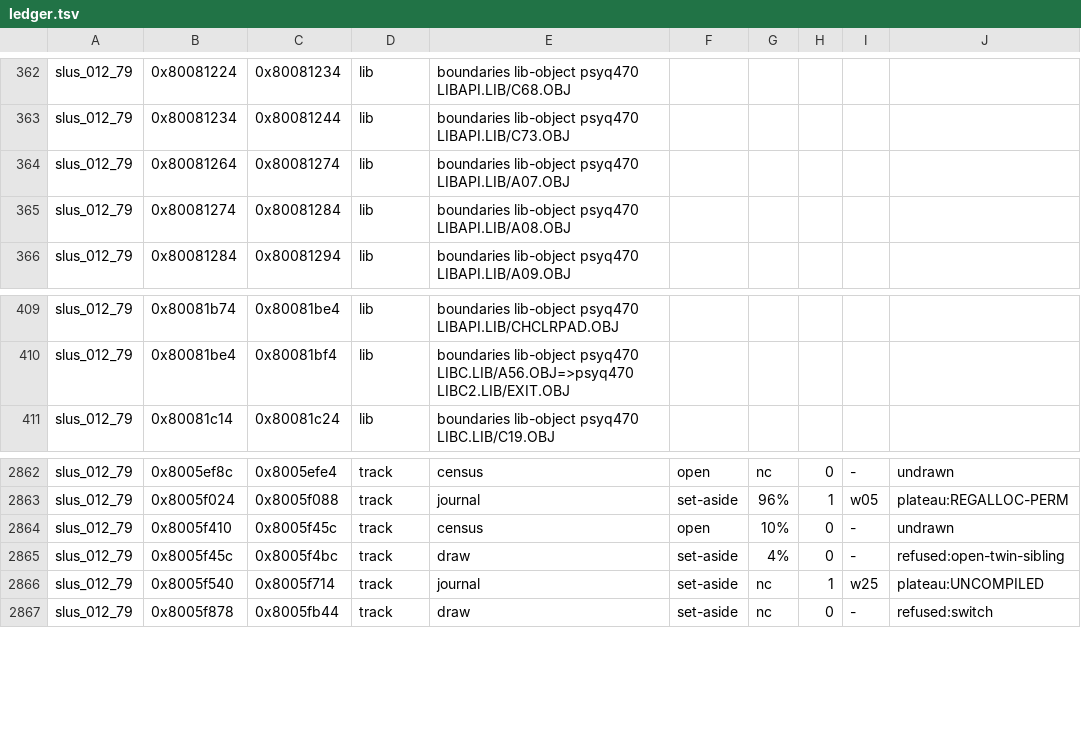
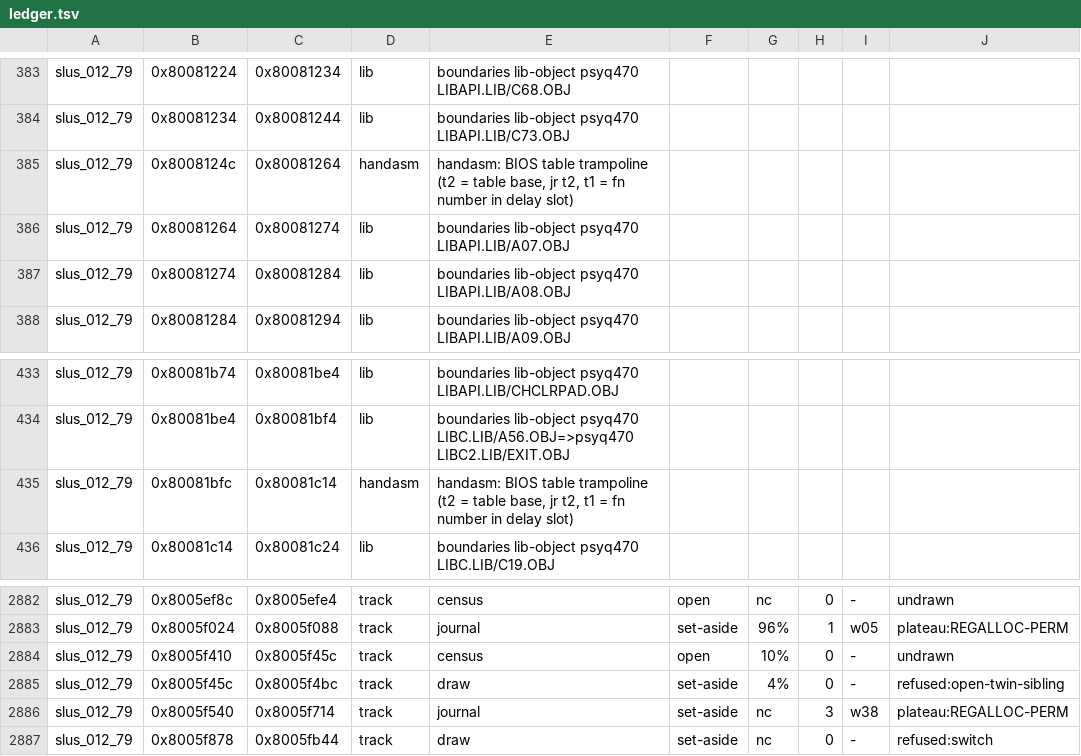
Before and after one commit to anzaldoivan/dino-crisis-2-decomp, a TSV file: config/ledger.tsv, drawn as a sheet; only a part is shown, gaps mark what is left out; the diff covers the shown part only.

```diff
--- a/config/ledger.tsv
+++ b/config/ledger.tsv
@@ -363,2 +384,3 @@ slus_012_79	0x80081224	0x80081234	lib	boundaries lib-object psyq470 LIBAPI.LIB/C
 slus_012_79	0x80081234	0x80081244	lib	boundaries lib-object psyq470 LIBAPI.LIB/C73.OBJ
+slus_012_79	0x8008124c	0x80081264	handasm	handasm: BIOS table trampoline (t2 = table base, jr t2, t1 = fn number in delay slot)
 slus_012_79	0x80081264	0x80081274	lib	boundaries lib-object psyq470 LIBAPI.LIB/A07.OBJ
@@ -410,2 +434,3 @@ slus_012_79	0x80081b74	0x80081be4	lib	boundaries lib-object psyq470 LIBAPI.LIB/C
 slus_012_79	0x80081be4	0x80081bf4	lib	boundaries lib-object psyq470 LIBC.LIB/A56.OBJ=>psyq470 LIBC2.LIB/EXIT.OBJ
+slus_012_79	0x80081bfc	0x80081c14	handasm	handasm: BIOS table trampoline (t2 = table base, jr t2, t1 = fn number in delay slot)
 slus_012_79	0x80081c14	0x80081c24	lib	boundaries lib-object psyq470 LIBC.LIB/C19.OBJ
@@ -2865,3 +2885,3 @@ slus_012_79	0x8005f410	0x8005f45c	track	census	open	10%	0	-	undrawn
 slus_012_79	0x8005f45c	0x8005f4bc	track	draw	set-aside	4%	0	-	refused:open-twin-sibling
-slus_012_79	0x8005f540	0x8005f714	track	journal	set-aside	nc	1	w25	plateau:UNCOMPILED
+slus_012_79	0x8005f540	0x8005f714	track	journal	set-aside	nc	3	w38	plateau:REGALLOC-PERM
 slus_012_79	0x8005f878	0x8005fb44	track	draw	set-aside	nc	0	-	refused:switch
```
Also changed, not shown: 23 added rows, 5 removed rows and 6 edited cells elsewhere in this file, config/c_units.tsv, config/scanners.tsv, 39 other files.
